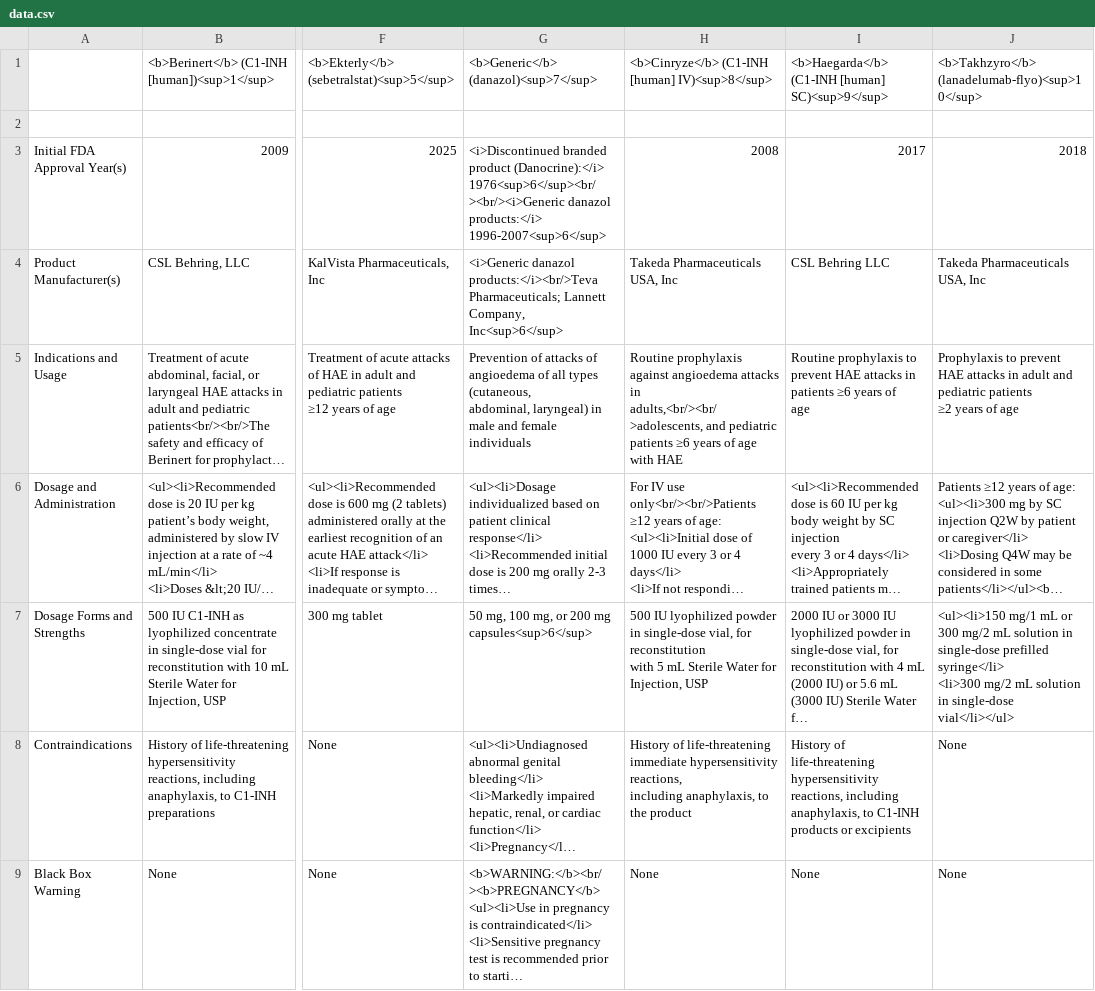
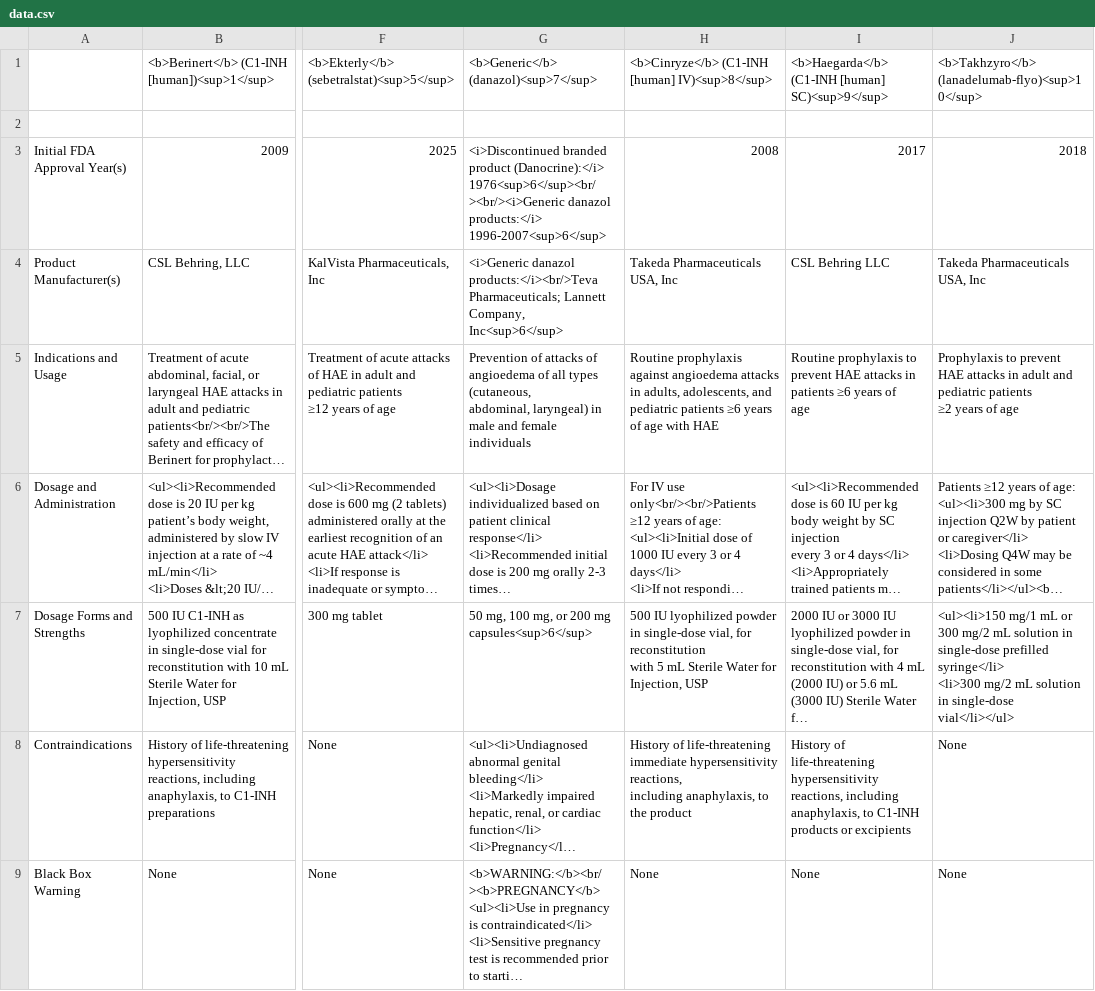
Before and after one commit to jennae-versado/Intellia-HAE-Grid, a CSV file: data.csv, drawn as a sheet; only a part is shown, gaps mark what is left out; long unchanged cells end in …; the diff names each change by its address in the sheet, - before the commit and + after, or states it on an @@ line.

```diff
--- a/data.csv
+++ b/data.csv
-H5: …attacks in adults,<br/><br/>adolescents, and pediatric…
+H5: …attacks in adults, adolescents, and pediatric…
```
